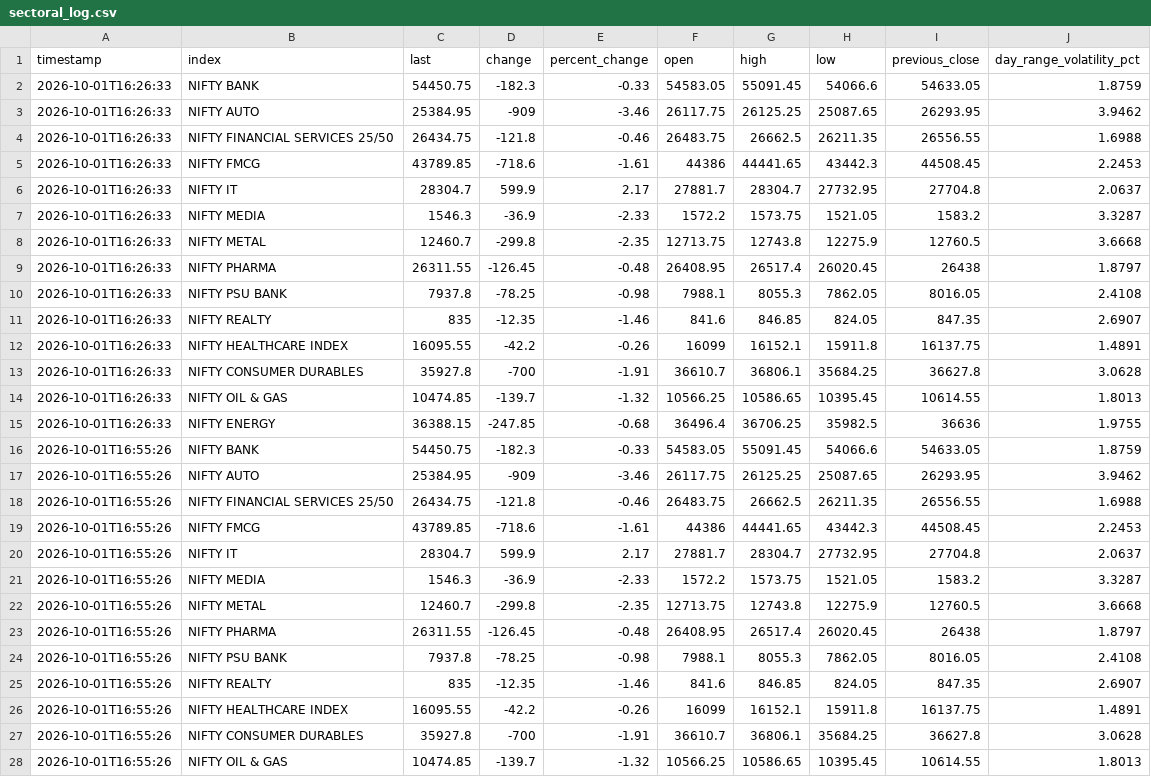
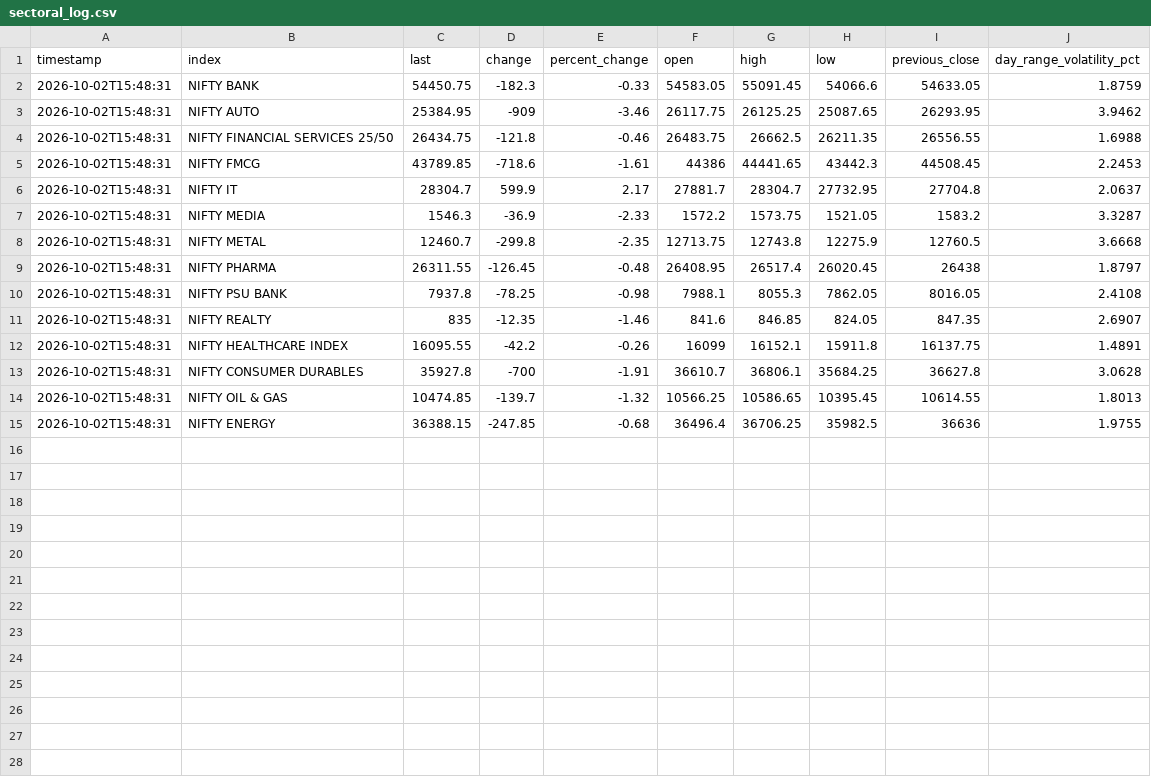
Before and after one commit to 19bcr00124-lab/NSE-ARYAN, a CSV file: sectoral_log.csv, drawn as a sheet; only a part is shown; the diff covers the shown part only.

```diff
--- a/sectoral_log.csv
+++ b/sectoral_log.csv
@@ -1,28 +1,15 @@
 timestamp,index,last,change,percent_change,open,high,low,previous_close,day_range_volatility_pct
-2026-10-01T16:26:33,NIFTY BANK,54450.75,-182.3,-0.33,54583.05,55091.45,54066.6,54633.05,1.8759
-2026-10-01T16:26:33,NIFTY AUTO,25384.95,-909,-3.46,26117.75,26125.25,25087.65,26293.95,3.9462
-2026-10-01T16:26:33,NIFTY FINANCIAL SERVICES 25/50,26434.75,-121.8,-0.46,26483.75,26662.5,26211.35,26556.55,1.6988
-2026-10-01T16:26:33,NIFTY FMCG,43789.85,-718.6,-1.61,44386,44441.65,43442.3,44508.45,2.2453
-2026-10-01T16:26:33,NIFTY IT,28304.7,599.9,2.17,27881.7,28304.7,27732.95,27704.8,2.0637
-2026-10-01T16:26:33,NIFTY MEDIA,1546.3,-36.9,-2.33,1572.2,1573.75,1521.05,1583.2,3.3287
-2026-10-01T16:26:33,NIFTY METAL,12460.7,-299.8,-2.35,12713.75,12743.8,12275.9,12760.5,3.6668
-2026-10-01T16:26:33,NIFTY PHARMA,26311.55,-126.45,-0.48,26408.95,26517.4,26020.45,26438,1.8797
-2026-10-01T16:26:33,NIFTY PSU BANK,7937.8,-78.25,-0.98,7988.1,8055.3,7862.05,8016.05,2.4108
-2026-10-01T16:26:33,NIFTY REALTY,835,-12.35,-1.46,841.6,846.85,824.05,847.35,2.6907
-2026-10-01T16:26:33,NIFTY HEALTHCARE INDEX,16095.55,-42.2,-0.26,16099,16152.1,15911.8,16137.75,1.4891
-2026-10-01T16:26:33,NIFTY CONSUMER DURABLES,35927.8,-700,-1.91,36610.7,36806.1,35684.25,36627.8,3.0628
-2026-10-01T16:26:33,NIFTY OIL & GAS,10474.85,-139.7,-1.32,10566.25,10586.65,10395.45,10614.55,1.8013
-2026-10-01T16:26:33,NIFTY ENERGY,36388.15,-247.85,-0.68,36496.4,36706.25,35982.5,36636,1.9755
-2026-10-01T16:55:26,NIFTY BANK,54450.75,-182.3,-0.33,54583.05,55091.45,54066.6,54633.05,1.8759
-2026-10-01T16:55:26,NIFTY AUTO,25384.95,-909,-3.46,26117.75,26125.25,25087.65,26293.95,3.9462
-2026-10-01T16:55:26,NIFTY FINANCIAL SERVICES 25/50,26434.75,-121.8,-0.46,26483.75,26662.5,26211.35,26556.55,1.6988
-2026-10-01T16:55:26,NIFTY FMCG,43789.85,-718.6,-1.61,44386,44441.65,43442.3,44508.45,2.2453
-2026-10-01T16:55:26,NIFTY IT,28304.7,599.9,2.17,27881.7,28304.7,27732.95,27704.8,2.0637
-2026-10-01T16:55:26,NIFTY MEDIA,1546.3,-36.9,-2.33,1572.2,1573.75,1521.05,1583.2,3.3287
-2026-10-01T16:55:26,NIFTY METAL,12460.7,-299.8,-2.35,12713.75,12743.8,12275.9,12760.5,3.6668
-2026-10-01T16:55:26,NIFTY PHARMA,26311.55,-126.45,-0.48,26408.95,26517.4,26020.45,26438,1.8797
-2026-10-01T16:55:26,NIFTY PSU BANK,7937.8,-78.25,-0.98,7988.1,8055.3,7862.05,8016.05,2.4108
-2026-10-01T16:55:26,NIFTY REALTY,835,-12.35,-1.46,841.6,846.85,824.05,847.35,2.6907
-2026-10-01T16:55:26,NIFTY HEALTHCARE INDEX,16095.55,-42.2,-0.26,16099,16152.1,15911.8,16137.75,1.4891
-2026-10-01T16:55:26,NIFTY CONSUMER DURABLES,35927.8,-700,-1.91,36610.7,36806.1,35684.25,36627.8,3.0628
-2026-10-01T16:55:26,NIFTY OIL & GAS,10474.85,-139.7,-1.32,10566.25,10586.65,10395.45,10614.55,1.8013
+2026-10-02T15:48:31,NIFTY BANK,54450.75,-182.3,-0.33,54583.05,55091.45,54066.6,54633.05,1.8759
+2026-10-02T15:48:31,NIFTY AUTO,25384.95,-909,-3.46,26117.75,26125.25,25087.65,26293.95,3.9462
+2026-10-02T15:48:31,NIFTY FINANCIAL SERVICES 25/50,26434.75,-121.8,-0.46,26483.75,26662.5,26211.35,26556.55,1.6988
+2026-10-02T15:48:31,NIFTY FMCG,43789.85,-718.6,-1.61,44386,44441.65,43442.3,44508.45,2.2453
+2026-10-02T15:48:31,NIFTY IT,28304.7,599.9,2.17,27881.7,28304.7,27732.95,27704.8,2.0637
+2026-10-02T15:48:31,NIFTY MEDIA,1546.3,-36.9,-2.33,1572.2,1573.75,1521.05,1583.2,3.3287
+2026-10-02T15:48:31,NIFTY METAL,12460.7,-299.8,-2.35,12713.75,12743.8,12275.9,12760.5,3.6668
+2026-10-02T15:48:31,NIFTY PHARMA,26311.55,-126.45,-0.48,26408.95,26517.4,26020.45,26438,1.8797
+2026-10-02T15:48:31,NIFTY PSU BANK,7937.8,-78.25,-0.98,7988.1,8055.3,7862.05,8016.05,2.4108
+2026-10-02T15:48:31,NIFTY REALTY,835,-12.35,-1.46,841.6,846.85,824.05,847.35,2.6907
+2026-10-02T15:48:31,NIFTY HEALTHCARE INDEX,16095.55,-42.2,-0.26,16099,16152.1,15911.8,16137.75,1.4891
+2026-10-02T15:48:31,NIFTY CONSUMER DURABLES,35927.8,-700,-1.91,36610.7,36806.1,35684.25,36627.8,3.0628
+2026-10-02T15:48:31,NIFTY OIL & GAS,10474.85,-139.7,-1.32,10566.25,10586.65,10395.45,10614.55,1.8013
+2026-10-02T15:48:31,NIFTY ENERGY,36388.15,-247.85,-0.68,36496.4,36706.25,35982.5,36636,1.9755
```
Also changed, not shown: 1 removed row elsewhere in this file.
